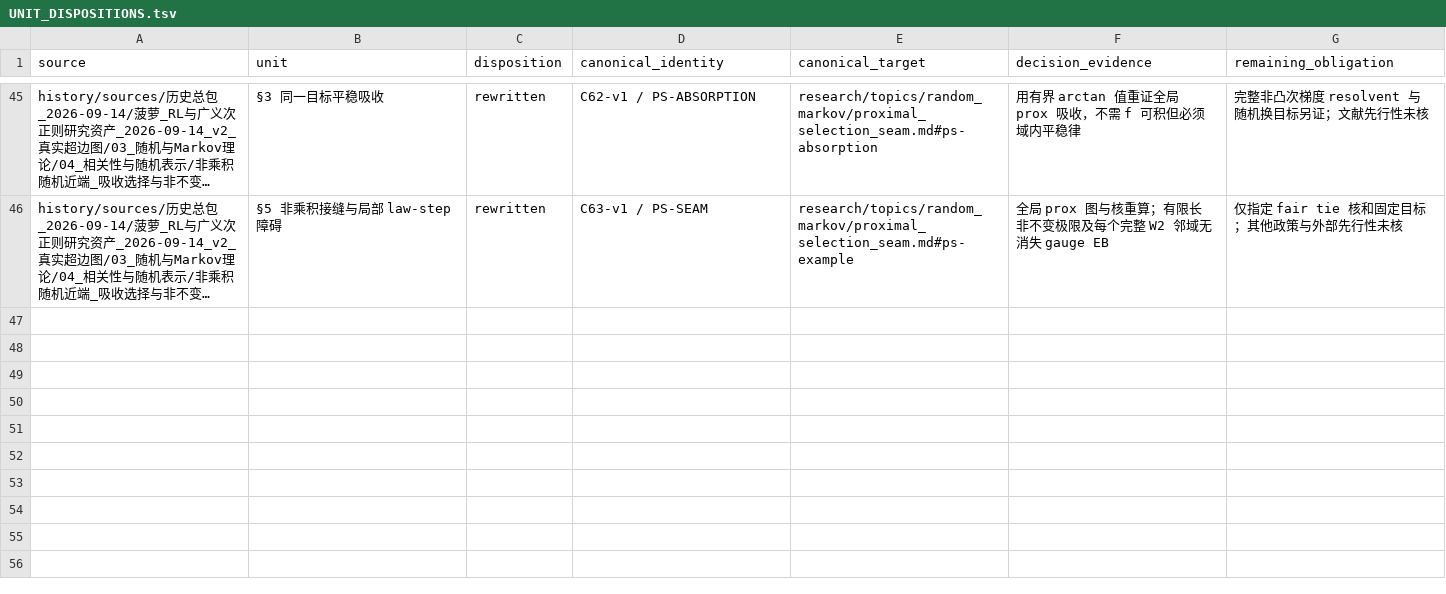
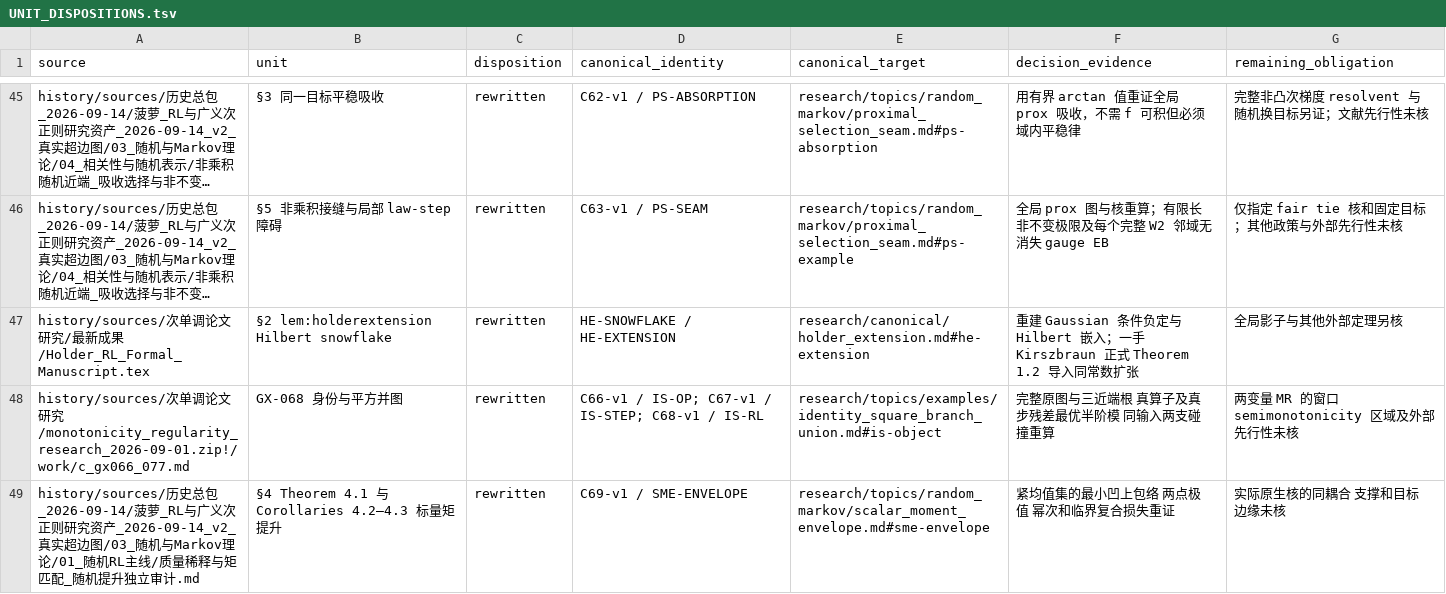
Before and after one commit to SOMEBODYJUN/ppa, a TSV file: research/audit/UNIT_DISPOSITIONS.tsv, drawn as a sheet; only a part is shown, gaps mark what is left out; long unchanged cells end in …; the diff names each change by its address in the sheet, - before the commit and + after, or states it on an @@ line.

```diff
--- a/research/audit/UNIT_DISPOSITIONS.tsv
+++ b/research/audit/UNIT_DISPOSITIONS.tsv
+row 47: history/sources/次单调论文研究/最新成果/Holder_RL_Formal_Manuscript.tex | §2 lem:holderextension Hilbert snowflake | rewritten | HE-SNOWFLAKE / HE-EXTENSION | research/canonical/holder_extension.md#he-extension | 重建 Gaussian 条件负定与 Hilbert 嵌入；一手 Kirszbraun 正式 Theorem 1.2 导入同常数扩张 | 全局影子与其他外部定理另核
+row 48: history/sources/次单调论文研究/monotonicity_regularity_research_2026-09-01.zip!/work/c_gx066_077.md | GX-068 身份与平方并图 | rewritten | C66-v1 / IS-OP; C67-v1 / IS-STEP; C68-v1 / IS-RL | research/topics/examples/identity_square_branch_union.md#is-object | 完整原图与三近端根 真算子及真步残差最优半阶模 同输入两支碰撞重算 | 两变量 MR 的窗口 semimonotonicity 区域及外部先行性未核
+row 49: history/sources/历史总包_2026-09-14/菠萝_RL与广义次正则研究资产_2026-09-14_v2_真实超边图/03_随机与Markov理论/01_随机RL主线/质量稀释与矩匹配_随机提升独立审计.md | §4 Theorem 4.1 与 Corollaries 4.2–4.3 标量矩提升 | rewritten | C69-v1 / SME-ENVELOPE | research/topics/random_markov/scalar_moment_envelope.md#sme-envelope | 紧均值集的最小凹上包络 两点极值 幂次和临界复合损失重证 | 实际原生核的同耦合 支撑和目标边缘未核
```
Also changed, not shown: 19 other files.
